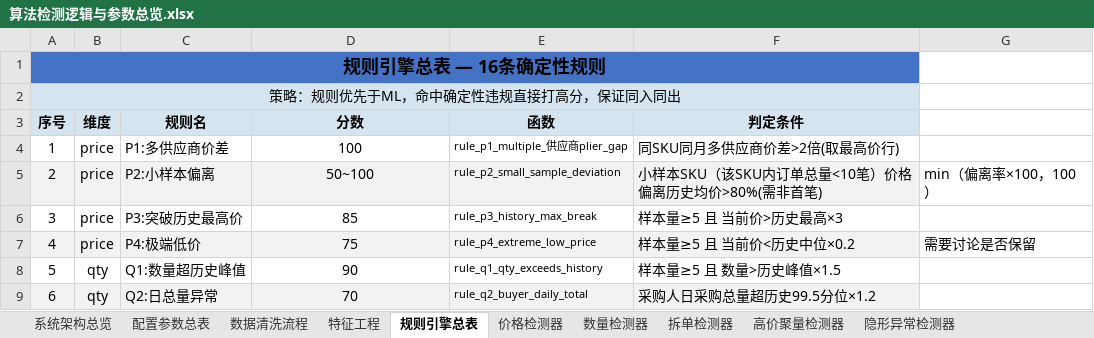
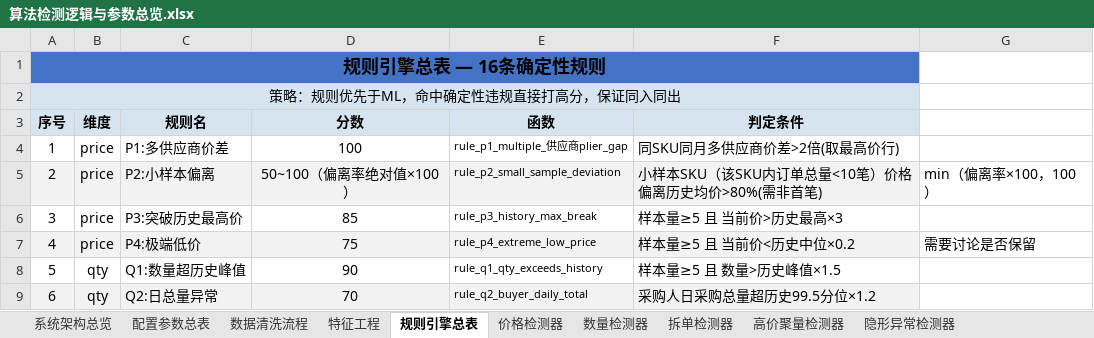
Before and after one commit to Anap111-exc/AnomalyDetection, an Excel workbook: 算法检测逻辑与参数总览.xlsx, sheet 规则引擎总表, drawn as a sheet; only a part is shown; values as stored, in another font and other column widths than the file's, no borders; the diff names each change by its address in the sheet, - before the commit and + after, or states it on an @@ line.

Commit message:
提交本地修改

```diff
--- a/算法检测逻辑与参数总览.xlsx (sheet 规则引擎总表)
+++ b/算法检测逻辑与参数总览.xlsx (sheet 规则引擎总表)
-D5 (分数): 50~100
+D5 (分数): 50~100（偏离率绝对值×100）
```
Also changed, not shown: sheet 数量检测器.
